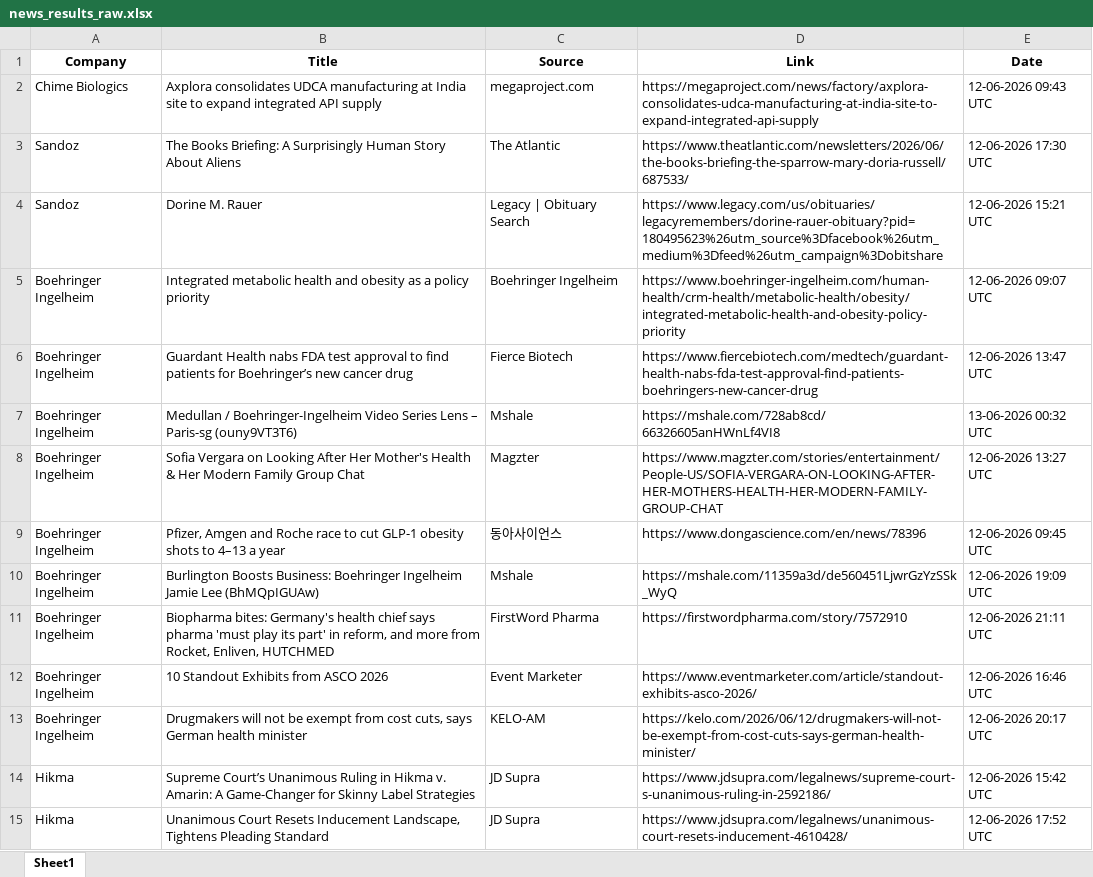
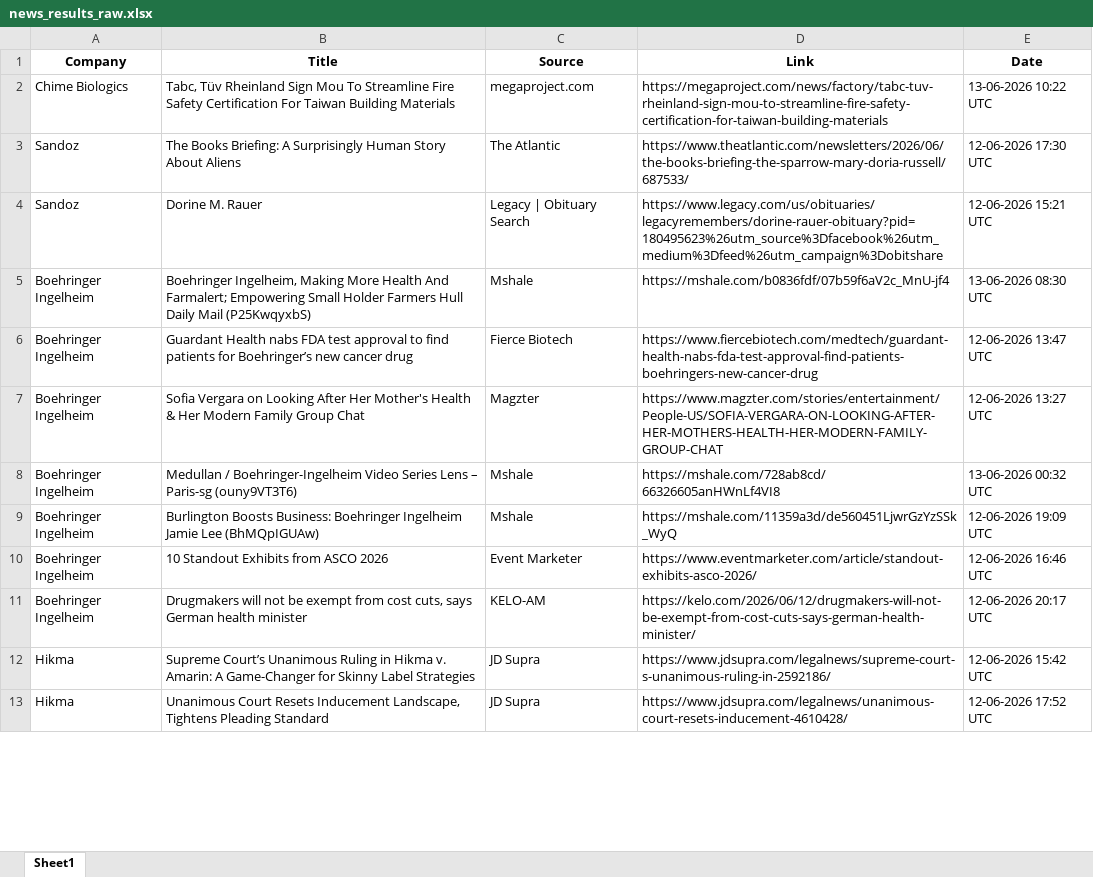
Before and after one commit to synapseKrishna/Ved, an Excel workbook: news_results_raw.xlsx, sheet Sheet1, drawn as a sheet; only a part is shown; values as stored, in another font and other column widths than the file's, no borders; removed rows and columns are numbered as before the commit, all else as after; the diff covers the shown part only; the diff names each change by its address in the sheet, - before the commit and + after, or states it on an @@ line.

```diff
--- a/news_results_raw.xlsx (sheet Sheet1)
+++ b/news_results_raw.xlsx (sheet Sheet1)
-B2 (Title): Axplora consolidates UDCA manufacturing at India site to expand integrated API supply
+B2 (Title): Tabc, Tüv Rheinland Sign Mou To Streamline Fire Safety Certification For Taiwan Building Materials
-D2 (Link): https://megaproject.com/news/factory/axplora-consolidates-udca-manufacturing-at-india-site-to-expand-integrated-api-supply
+D2 (Link): https://megaproject.com/news/factory/tabc-tuv-rheinland-sign-mou-to-streamline-fire-safety-certification-for-taiwan-building-materials
-E2 (Date): 12-06-2026 09:43 UTC
+E2 (Date): 13-06-2026 10:22 UTC
-B5 (Title): Integrated metabolic health and obesity as a policy priority
+B5 (Title): Boehringer Ingelheim, Making More Health And Farmalert; Empowering Small Holder Farmers Hull Daily Mail (P25KwqyxbS)
-C5 (Source): Boehringer Ingelheim
+C5 (Source): Mshale
-D5 (Link): https://www.boehringer-ingelheim.com/human-health/crm-health/metabolic-health/obesity/integrated-metabolic-health-and-obesity-policy-priority
+D5 (Link): https://mshale.com/b0836fdf/07b59f6aV2c_MnU-jf4
-E5 (Date): 12-06-2026 09:07 UTC
+E5 (Date): 13-06-2026 08:30 UTC
@@ row 8 moved to row 7: Boehringer Ingelheim @@
-row 9: Boehringer Ingelheim | Pfizer, Amgen and Roche race to cut GLP-1 obesity shots to 4–13 a year | 동아사이언스 | https://www.dongascience.com/en/news/78396 | 12-06-2026 09:45 UTC
-row 11: Boehringer Ingelheim | Biopharma bites: Germany's health chief says pharma 'must play its part' in reform, and more from Rocket, Enliven, HUTCHMED | FirstWord Pharma | https://firstwordpharma.com/story/7572910 | 12-06-2026 21:11 UTC
```
Also changed, not shown: 26 added rows, 38 removed rows, 4 moved rows and 79 edited cells elsewhere in this sheet, news_results.xlsx.
